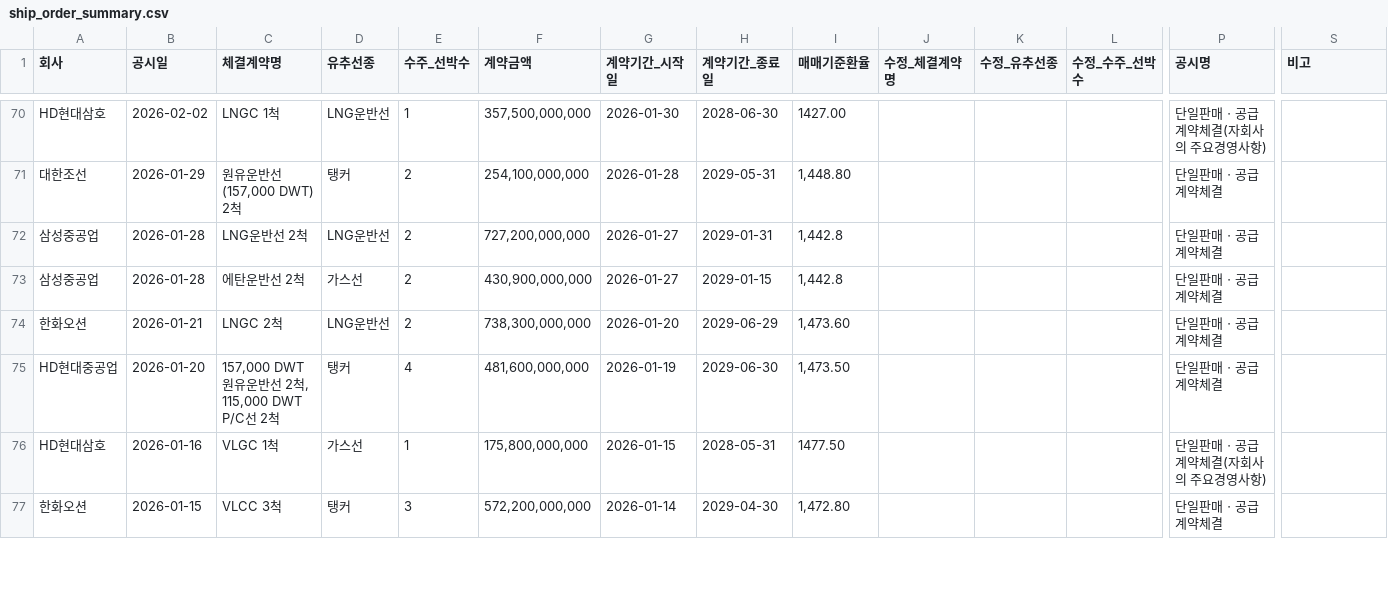
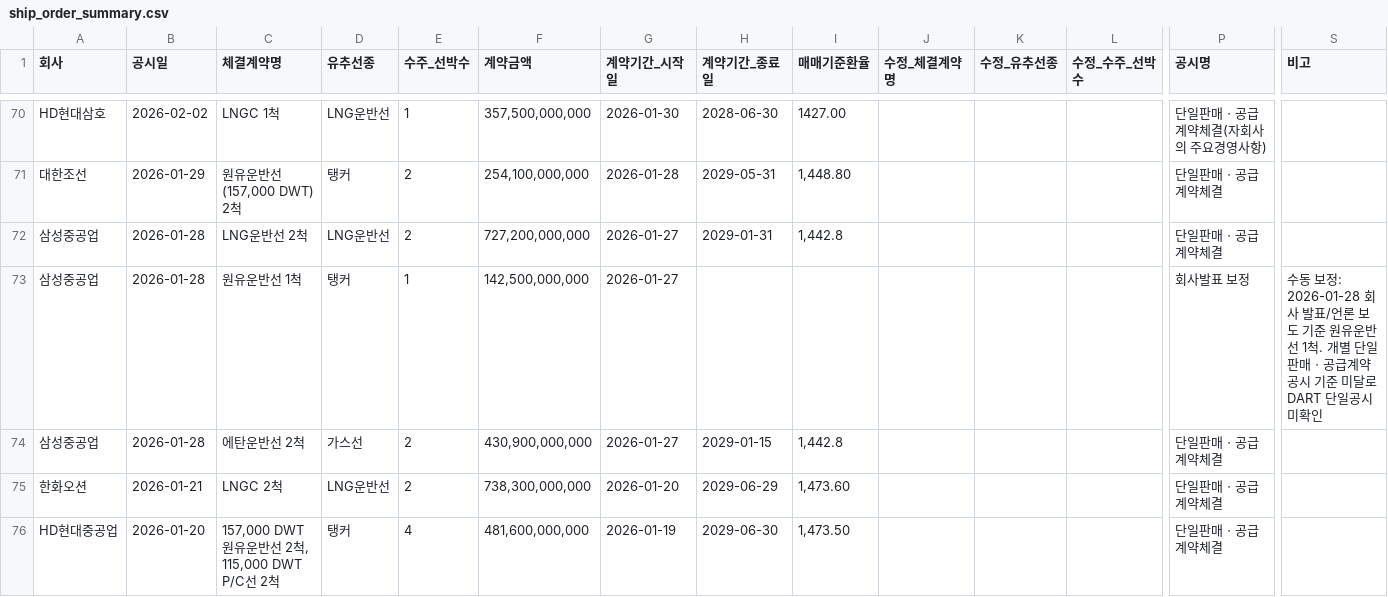
Before and after one commit to khiro37/ship-order, a CSV file: ship_order_summary.csv, drawn as a sheet; only a part is shown, gaps mark what is left out; the shorter side is filled out with more unchanged rows; rows hold the shown columns only; the diff names each change by its address in the sheet, - before the commit and + after, or states it on an @@ line.

Commit message:
Update ship_order_summary.csv

```diff
--- a/ship_order_summary.csv
+++ b/ship_order_summary.csv
+row 73: 삼성중공업 | 2026-01-28 | 원유운반선 1척 | 탱커 | 1 | 142,500,000,000 | 2026-01-27 |  |  |  |  |  | 회사발표 보정 | 수동 보정: 2026-01-28 회사 발표/언론 보도 기준 원유운반선 1척. 개별 단일판매ㆍ공급계약 공시 기준 미달로 DART 단일공시 미확인
```
